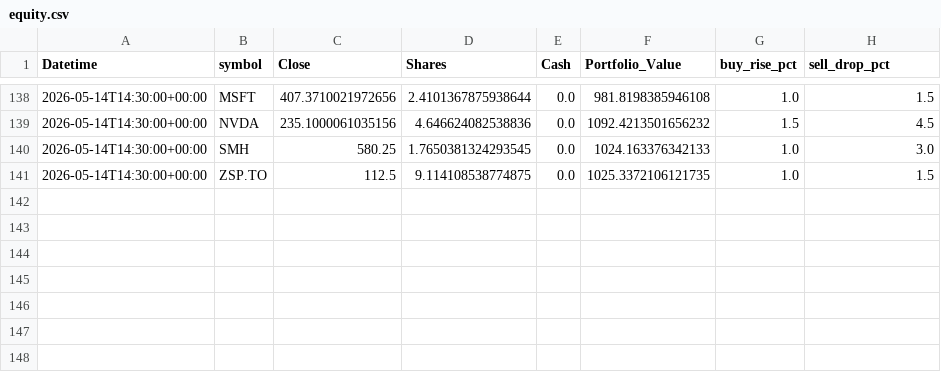
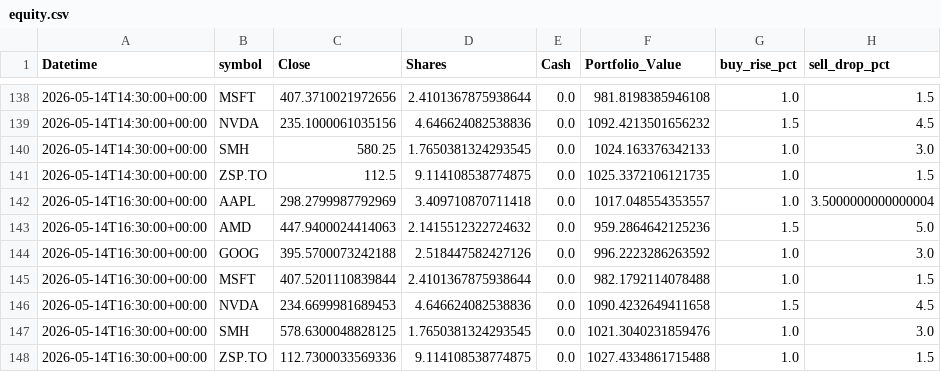
Before and after one commit to phungthien97/autonomous-trade-alerts, a CSV file: state/equity.csv, drawn as a sheet; only a part is shown, gaps mark what is left out.

```diff
--- a/state/equity.csv
+++ b/state/equity.csv
@@ -141 +141,8 @@ Datetime,symbol,Close,Shares,Cash,Portfolio_Value,buy_rise_pct,sell_drop_pct
 2026-05-14T14:30:00+00:00,ZSP.TO,112.5,9.114108538774875,0.0,1025.3372106121735,1.0,1.5
+2026-05-14T16:30:00+00:00,AAPL,298.2799987792969,3.409710870711418,0.0,1017.048554353557,1.0,3.5000000000000004
+2026-05-14T16:30:00+00:00,AMD,447.9400024414063,2.1415512322724632,0.0,959.2864642125236,1.5,5.0
+2026-05-14T16:30:00+00:00,GOOG,395.5700073242188,2.518447582427126,0.0,996.2223286263592,1.0,3.0
+2026-05-14T16:30:00+00:00,MSFT,407.5201110839844,2.4101367875938644,0.0,982.1792114078488,1.0,1.5
+2026-05-14T16:30:00+00:00,NVDA,234.6699981689453,4.646624082538836,0.0,1090.4232649411658,1.5,4.5
+2026-05-14T16:30:00+00:00,SMH,578.6300048828125,1.7650381324293545,0.0,1021.3040231859476,1.0,3.0
+2026-05-14T16:30:00+00:00,ZSP.TO,112.7300033569336,9.114108538774875,0.0,1027.4334861715488,1.0,1.5
```
Also changed, not shown: 1 other file.
